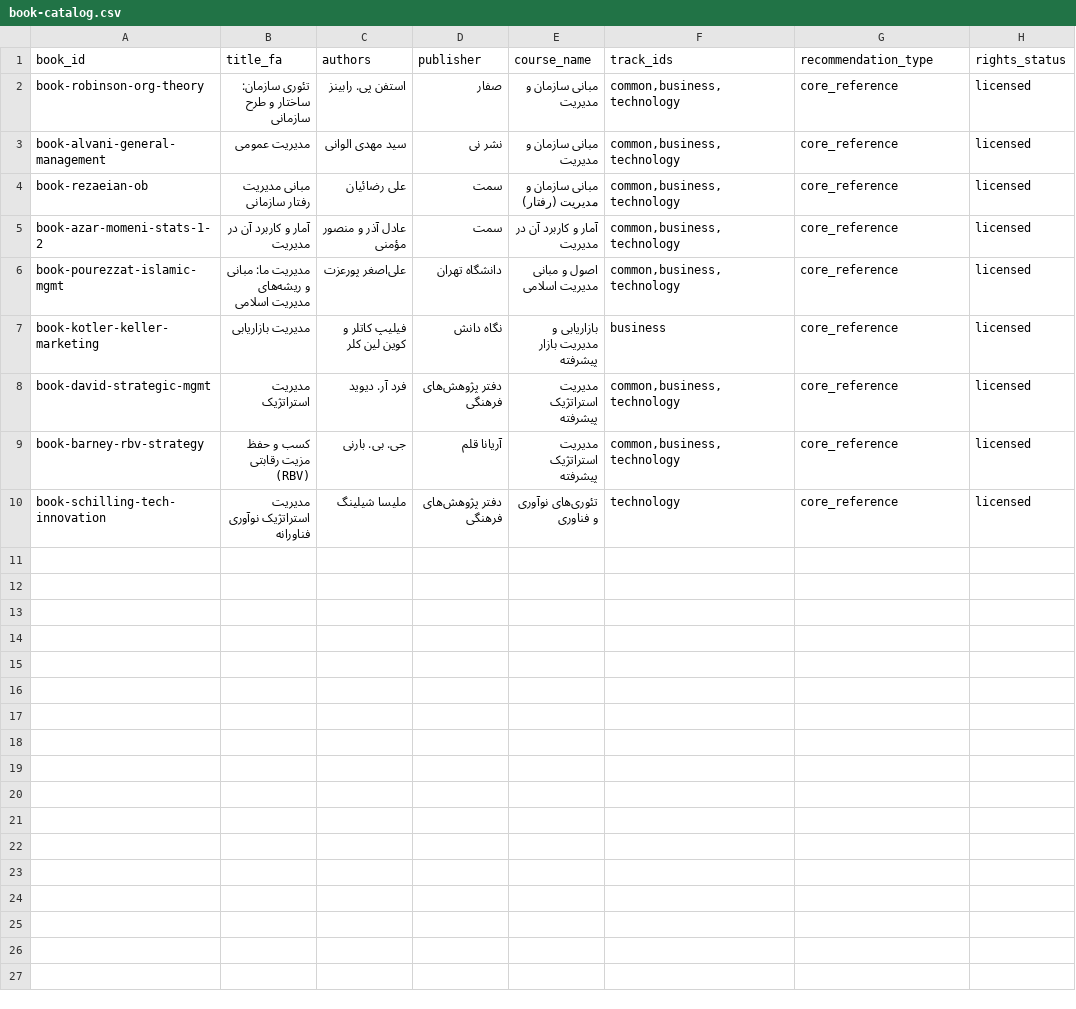
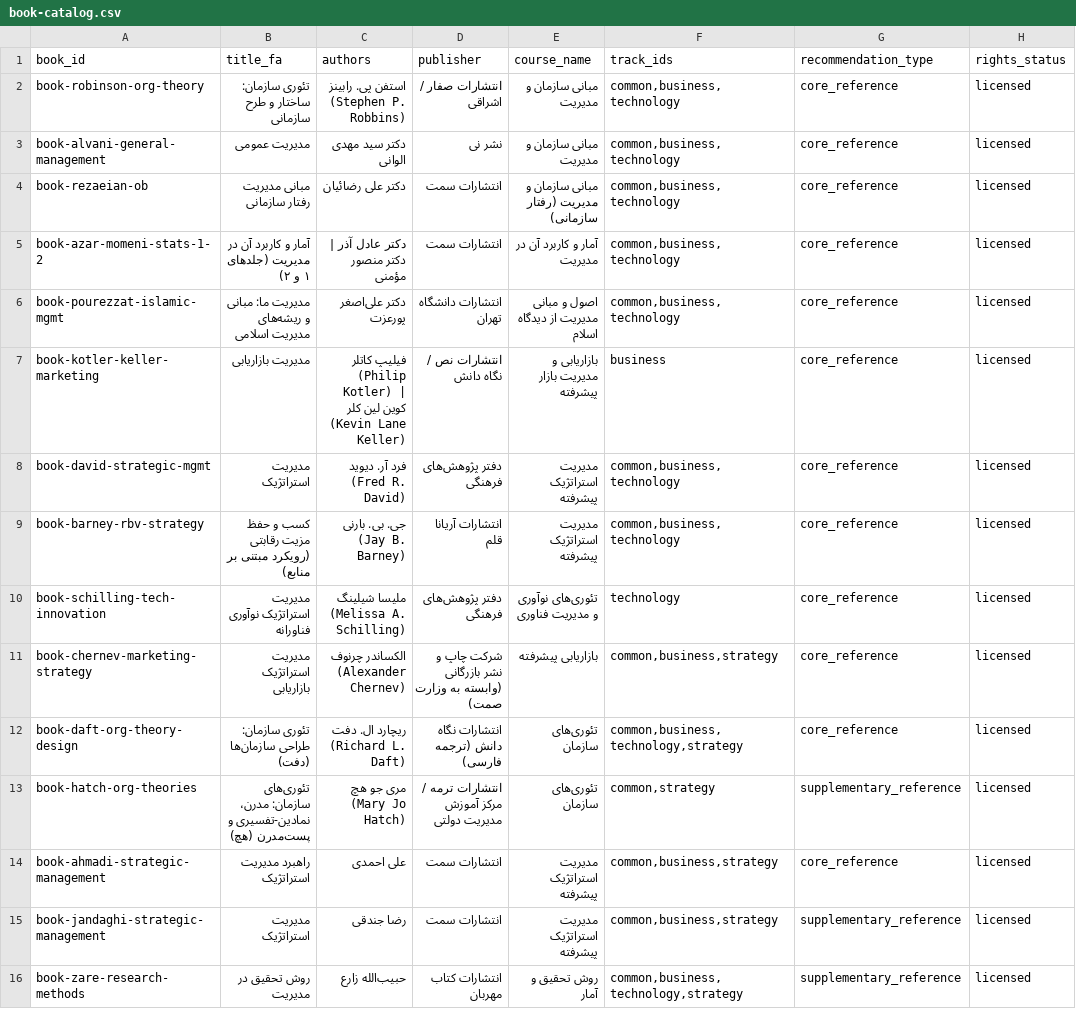
Before and after one commit to rrasi90/konkortelegrambot, a CSV file: content/research/book-catalog.csv, drawn as a sheet.

Commit message:
feat(content): add 6 new ref books (Chernev, Daft, Hatch, Ahmadi, Jandaghi, Zare) with metadata, TOC, and independent lesson files; normalize book-catalog to 15 refs; add marketing lesson on STP

```diff
--- a/content/research/book-catalog.csv
+++ b/content/research/book-catalog.csv
@@ -1,10 +1,16 @@
 book_id,title_fa,authors,publisher,course_name,track_ids,recommendation_type,rights_status
-book-robinson-org-theory,تئوری سازمان: ساختار و طرح سازمانی,استفن پی. رابینز,صفار,مبانی سازمان و مدیریت,"common,business,technology",core_reference,licensed
-book-alvani-general-management,مدیریت عمومی,سید مهدی الوانی,نشر نی,مبانی سازمان و مدیریت,"common,business,technology",core_reference,licensed
-book-rezaeian-ob,مبانی مدیریت رفتار سازمانی,علی رضائیان,سمت,مبانی سازمان و مدیریت (رفتار),"common,business,technology",core_reference,licensed
-book-azar-momeni-stats-1-2,آمار و کاربرد آن در مدیریت,عادل آذر و منصور مؤمنی,سمت,آمار و کاربرد آن در مدیریت,"common,business,technology",core_reference,licensed
-book-pourezzat-islamic-mgmt,مدیریت ما: مبانی و ریشه‌های مدیریت اسلامی,علی‌اصغر پورعزت,دانشگاه تهران,اصول و مبانی مدیریت اسلامی,"common,business,technology",core_reference,licensed
-book-kotler-keller-marketing,مدیریت بازاریابی,فیلیپ کاتلر و کوین لین کلر,نگاه دانش,بازاریابی و مدیریت بازار پیشرفته,business,core_reference,licensed
-book-david-strategic-mgmt,مدیریت استراتژیک,فرد آر. دیوید,دفتر پژوهش‌های فرهنگی,مدیریت استراتژیک پیشرفته,"common,business,technology",core_reference,licensed
-book-barney-rbv-strategy,کسب و حفظ مزیت رقابتی (RBV),جی. بی. بارنی,آریانا قلم,مدیریت استراتژیک پیشرفته,"common,business,technology",core_reference,licensed
-book-schilling-tech-innovation,مدیریت استراتژیک نوآوری فناورانه,ملیسا شیلینگ,دفتر پژوهش‌های فرهنگی,تئوری‌های نوآوری و فناوری,technology,core_reference,licensed
+book-robinson-org-theory,تئوری سازمان: ساختار و طرح سازمانی,استفن پی. رابینز (Stephen P. Robbins),انتشارات صفار / اشراقی,مبانی سازمان و مدیریت,"common,business,technology",core_reference,licensed
+book-alvani-general-management,مدیریت عمومی,دکتر سید مهدی الوانی,نشر نی,مبانی سازمان و مدیریت,"common,business,technology",core_reference,licensed
+book-rezaeian-ob,مبانی مدیریت رفتار سازمانی,دکتر علی رضائیان,انتشارات سمت,مبانی سازمان و مدیریت (رفتار سازمانی),"common,business,technology",core_reference,licensed
+book-azar-momeni-stats-1-2,آمار و کاربرد آن در مدیریت (جلدهای ۱ و ۲),دکتر عادل آذر | دکتر منصور مؤمنی,انتشارات سمت,آمار و کاربرد آن در مدیریت,"common,business,technology",core_reference,licensed
+book-pourezzat-islamic-mgmt,مدیریت ما: مبانی و ریشه‌های مدیریت اسلامی,دکتر علی‌اصغر پورعزت,انتشارات دانشگاه تهران,اصول و مبانی مدیریت از دیدگاه اسلام,"common,business,technology",core_reference,licensed
+book-kotler-keller-marketing,مدیریت بازاریابی,فیلیپ کاتلر (Philip Kotler) | کوین لین کلر (Kevin Lane Keller),انتشارات نص / نگاه دانش,بازاریابی و مدیریت بازار پیشرفته,business,core_reference,licensed
+book-david-strategic-mgmt,مدیریت استراتژیک,فرد آر. دیوید (Fred R. David),دفتر پژوهش‌های فرهنگی,مدیریت استراتژیک پیشرفته,"common,business,technology",core_reference,licensed
+book-barney-rbv-strategy,کسب و حفظ مزیت رقابتی (رویکرد مبتنی بر منابع),جی. بی. بارنی (Jay B. Barney),انتشارات آریانا قلم,مدیریت استراتژیک پیشرفته,"common,business,technology",core_reference,licensed
+book-schilling-tech-innovation,مدیریت استراتژیک نوآوری فناورانه,ملیسا شیلینگ (Melissa A. Schilling),دفتر پژوهش‌های فرهنگی,تئوری‌های نوآوری و مدیریت فناوری,technology,core_reference,licensed
+book-chernev-marketing-strategy,مدیریت استراتژیک بازاریابی,الکساندر چرنوف (Alexander Chernev),شرکت چاپ و نشر بازرگانی (وابسته به وزارت صمت),بازاریابی پیشرفته,"common,business,strategy",core_reference,licensed
+book-daft-org-theory-design,تئوری سازمان: طراحی سازمان‌ها (دفت),ریچارد ال. دفت (Richard L. Daft),انتشارات نگاه دانش (ترجمه فارسی),تئوری‌های سازمان,"common,business,technology,strategy",core_reference,licensed
+book-hatch-org-theories,تئوری‌های سازمان: مدرن، نمادین-تفسیری و پست‌مدرن (هچ),مری جو هچ (Mary Jo Hatch),انتشارات ترمه / مرکز آموزش مدیریت دولتی,تئوری‌های سازمان,"common,strategy",supplementary_reference,licensed
+book-ahmadi-strategic-management,راهبرد مدیریت استراتژیک,علی احمدی,انتشارات سمت,مدیریت استراتژیک پیشرفته,"common,business,strategy",core_reference,licensed
+book-jandaghi-strategic-management,مدیریت استراتژیک,رضا جندقی,انتشارات سمت,مدیریت استراتژیک پیشرفته,"common,business,strategy",supplementary_reference,licensed
+book-zare-research-methods,روش تحقیق در مدیریت,حبیب‌الله زارع,انتشارات کتاب مهربان,روش تحقیق و آمار,"common,business,technology,strategy",supplementary_reference,licensed
```
Also changed, not shown: 4 other files.
